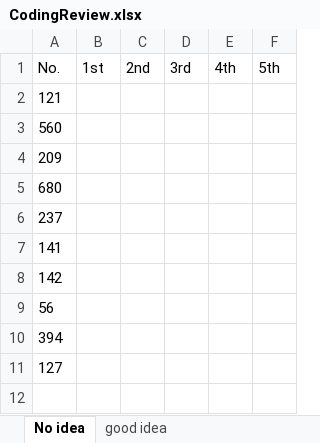
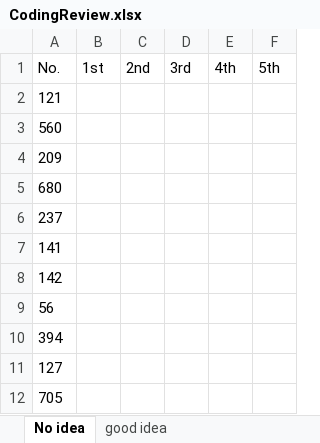
Before and after one commit to CarmenDou/Leetcode, an Excel workbook: CodingReview.xlsx, sheet No idea, drawn as a sheet; values as stored, in another font and other column widths than the file's, no borders; the diff names each change by its address in the sheet, - before the commit and + after, or states it on an @@ line.

```diff
--- a/CodingReview.xlsx (sheet No idea)
+++ b/CodingReview.xlsx (sheet No idea)
+row 12: 705
```
Also changed, not shown: 2 other files.
